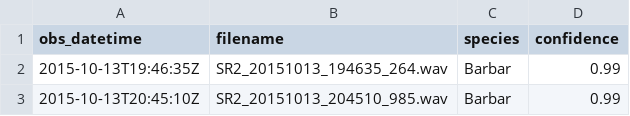
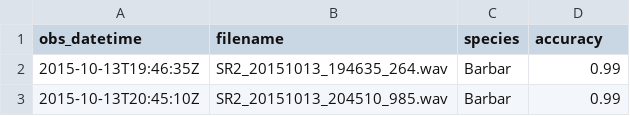
Before and after one commit to Ewan-P/R-Test, a CSV file: tidy/SR2/SR2_tcResults.csv, drawn as a sheet; only a part is shown.

```diff
--- a/tidy/SR2/SR2_tcResults.csv
+++ b/tidy/SR2/SR2_tcResults.csv
@@ -1,2 +1,2 @@
-obs_datetime,filename,species,confidence
+obs_datetime,filename,species,accuracy
 2015-10-13T19:46:35Z,SR2_20151013_194635_264.wav,Barbar,0.99
```
Also changed, not shown: tidy/sitedata.csv, 9 other files.
